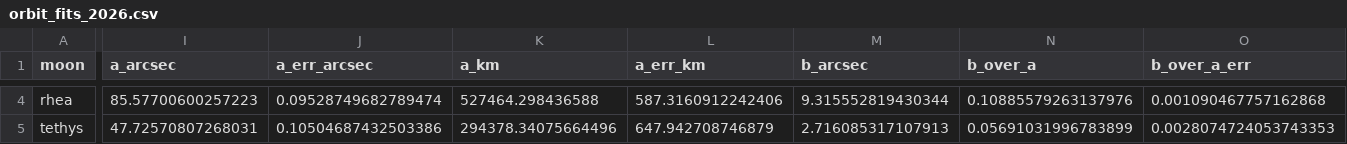
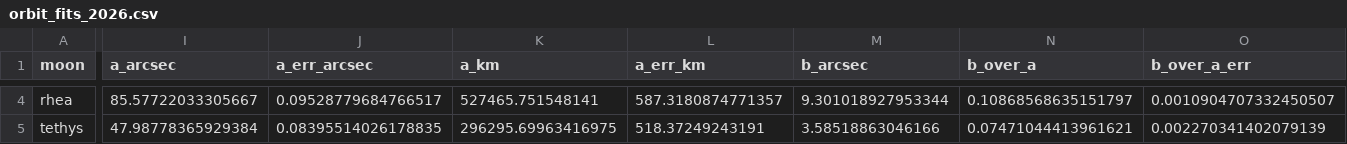
Before and after one commit to euanCampbell4/saturn_moons, a CSV file: results/orbit_fits_2026.csv, drawn as a sheet; only a part is shown, gaps mark what is left out; the diff covers the shown part only; the diff names each change by its address in the sheet, - before the commit and + after, or states it on an @@ line.

```diff
--- a/results/orbit_fits_2026.csv
+++ b/results/orbit_fits_2026.csv
-I4 (a_arcsec): 85.57700600257223
+I4 (a_arcsec): 85.57722033305667
-J4 (a_err_arcsec): 0.09528749682789474
+J4 (a_err_arcsec): 0.09528779684766517
-K4 (a_km): 527464.298436588
+K4 (a_km): 527465.751548141
-L4 (a_err_km): 587.3160912242406
+L4 (a_err_km): 587.3180874771357
-M4 (b_arcsec): 9.315552819430344
+M4 (b_arcsec): 9.301018927953344
-N4 (b_over_a): 0.10885579263137976
+N4 (b_over_a): 0.10868568635151797
-O4 (b_over_a_err): 0.001090467757162868
+O4 (b_over_a_err): 0.0010904707332450507
-I5 (a_arcsec): 47.72570807268031
+I5 (a_arcsec): 47.98778365929384
-J5 (a_err_arcsec): 0.10504687432503386
+J5 (a_err_arcsec): 0.08395514026178835
-K5 (a_km): 294378.34075664496
+K5 (a_km): 296295.69963416975
-L5 (a_err_km): 647.942708746879
+L5 (a_err_km): 518.37249243191
-M5 (b_arcsec): 2.716085317107913
+M5 (b_arcsec): 3.58518863046166
-N5 (b_over_a): 0.05691031996783899
+N5 (b_over_a): 0.07471044413961621
-O5 (b_over_a_err): 0.0028074724053743353
+O5 (b_over_a_err): 0.002270341402079139
```
Also changed, not shown: 104 edited cells elsewhere in this file, results/orbit_fits.csv, 12 other files.
